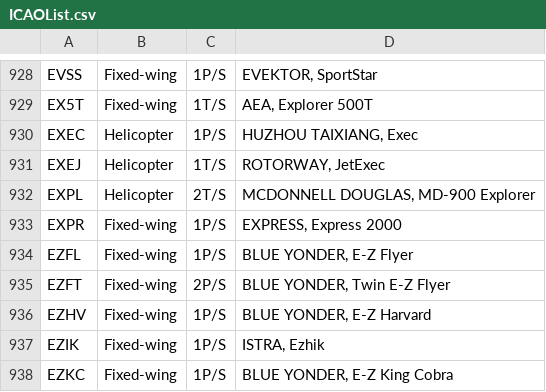
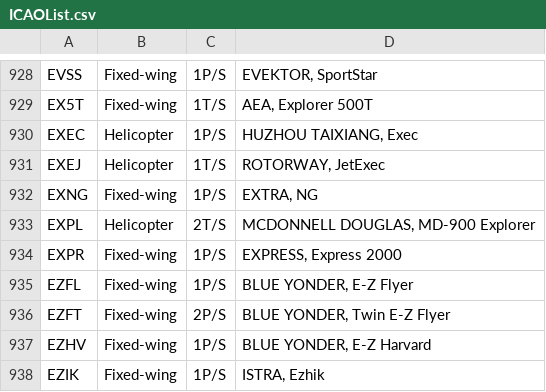
Before and after one commit to rikgale/ICAOList, a CSV file: ICAOList.csv, drawn as a sheet; only a part is shown, gaps mark what is left out; the shorter side is filled out with more unchanged rows; the diff names each change by its address in the sheet, - before the commit and + after, or states it on an @@ line.

Commit message:
EXTRA NG - EXNG

```diff
--- a/ICAOList.csv
+++ b/ICAOList.csv
+row 932: EXNG | Fixed-wing | 1P/S | EXTRA, NG
```
